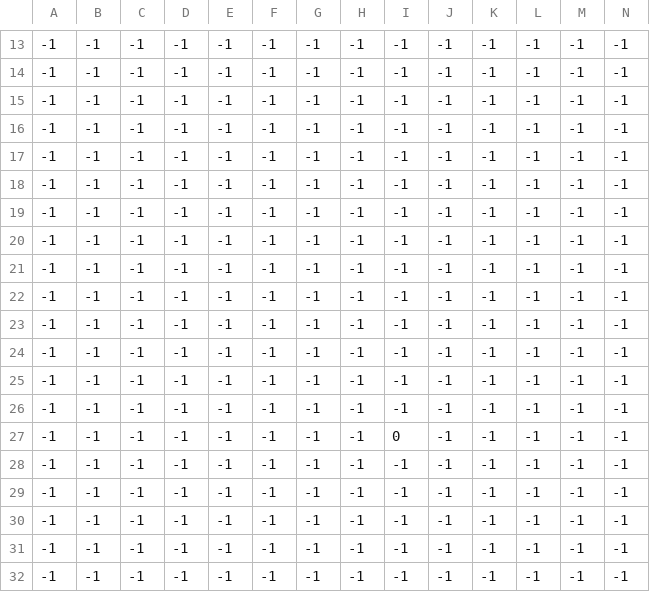
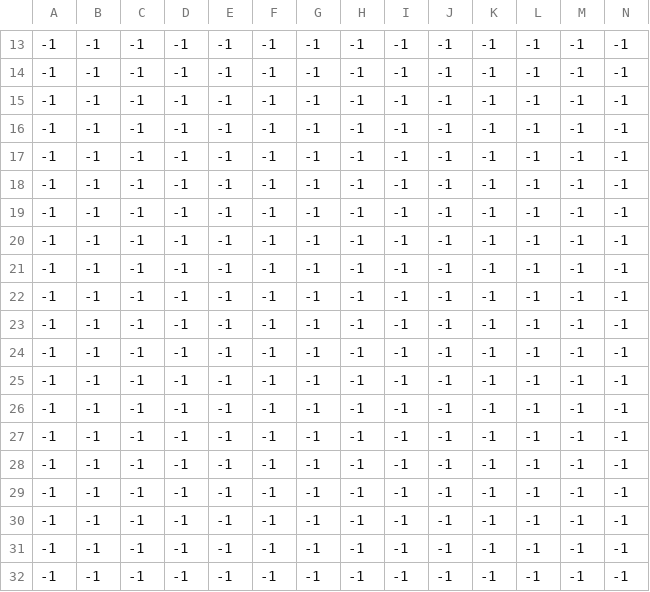
Before and after one commit to setoyuma/ATOT, a CSV file: levels/1/level_0_player.csv, drawn as a sheet; only a part is shown, gaps mark what is left out; removed rows and columns are numbered as before the commit, all else as after; rows hold the shown columns only; the diff names each change by its address in the sheet, - before the commit and + after, or states it on an @@ line.

```diff
--- a/levels/1/level_0_player.csv
+++ b/levels/1/level_0_player.csv
+row 20: -1 | -1 | -1 | -1 | -1 | -1 | -1 | -1 | -1 | -1 | -1 | -1 | -1 | -1
-row 27: -1 | -1 | -1 | -1 | -1 | -1 | -1 | -1 | 0 | -1 | -1 | -1 | -1 | -1
```
Also changed, not shown: levels/1/level_0_constraints.csv, levels/1/level_0_terrain.csv, 22 other files.
